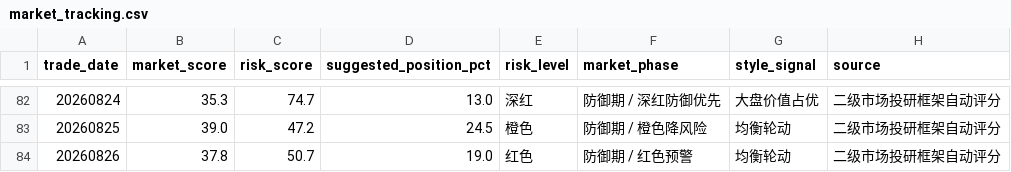
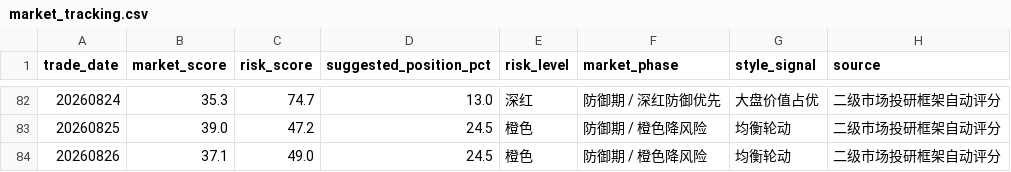
Before and after one commit to yuwxsarah/macroscope-dashboard, a CSV file: data/market_tracking.csv, drawn as a sheet; only a part is shown, gaps mark what is left out.

```diff
--- a/data/market_tracking.csv
+++ b/data/market_tracking.csv
@@ -83,2 +83,2 @@
 20260825,39.0,47.2,24.5,橙色,防御期 / 橙色降风险,均衡轮动,二级市场投研框架自动评分
-20260826,37.8,50.7,19.0,红色,防御期 / 红色预警,均衡轮动,二级市场投研框架自动评分
+20260826,37.1,49.0,24.5,橙色,防御期 / 橙色降风险,均衡轮动,二级市场投研框架自动评分
```
Also changed, not shown: data/deviation.csv, data/macro.csv, 9 other files.
